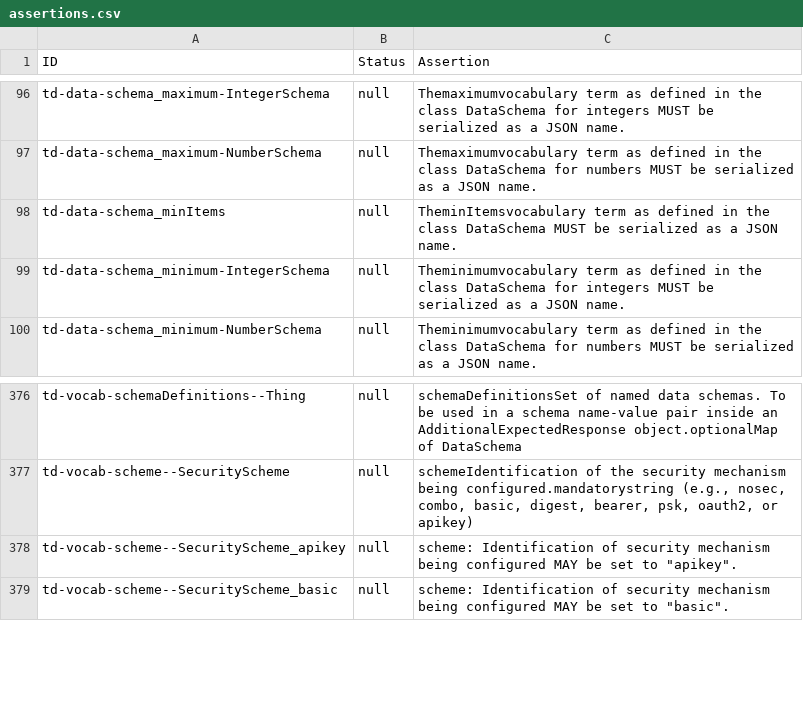
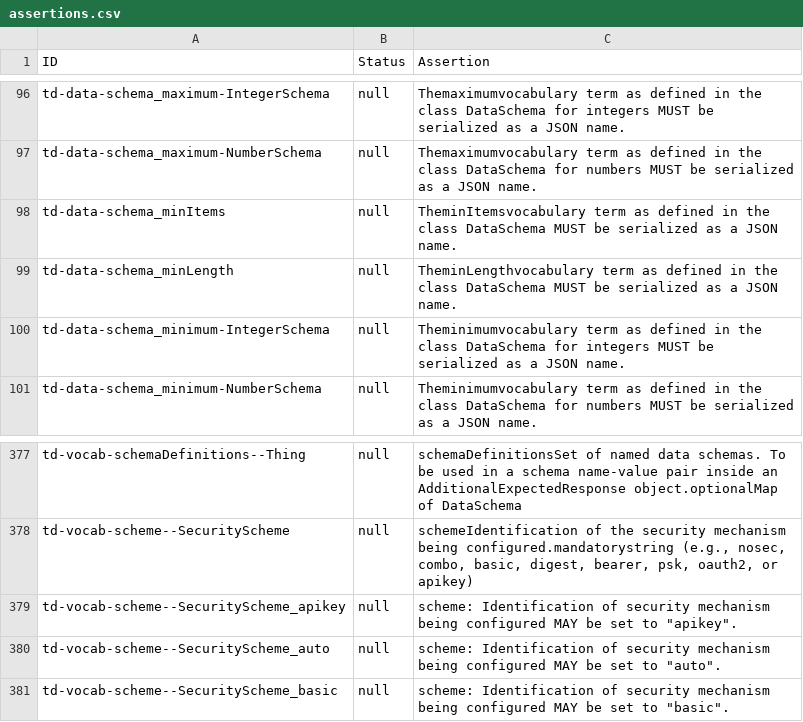
Before and after one commit to eclipse-thingweb/playground, a CSV file: packages/assertions/assertions-csv/assertions.csv, drawn as a sheet; only a part is shown, gaps mark what is left out.

Commit message:
sync manual assertions

```diff
--- a/packages/assertions/assertions-csv/assertions.csv
+++ b/packages/assertions/assertions-csv/assertions.csv
@@ -98,2 +98,3 @@
 "td-data-schema_minItems","null","TheminItemsvocabulary term as defined in the class DataSchema MUST be serialized as a JSON name."
+"td-data-schema_minLength","null","TheminLengthvocabulary term as defined in the class DataSchema MUST be serialized as a JSON name."
 "td-data-schema_minimum-IntegerSchema","null","Theminimumvocabulary term as defined in the class DataSchema for integers MUST be serialized as a JSON name."
@@ -378,2 +379,3 @@
 "td-vocab-scheme--SecurityScheme_apikey","null","scheme: Identification of security mechanism being configured MAY be set to ""apikey""."
+"td-vocab-scheme--SecurityScheme_auto","null","scheme: Identification of security mechanism being configured MAY be set to ""auto""."
 "td-vocab-scheme--SecurityScheme_basic","null","scheme: Identification of security mechanism being configured MAY be set to ""basic""."
```
Also changed, not shown: packages/assertions/assertions-csv/implemented.csv, packages/assertions/assertions-csv/manual-generation-inputs/pre-implemented.csv, 4 other files.
